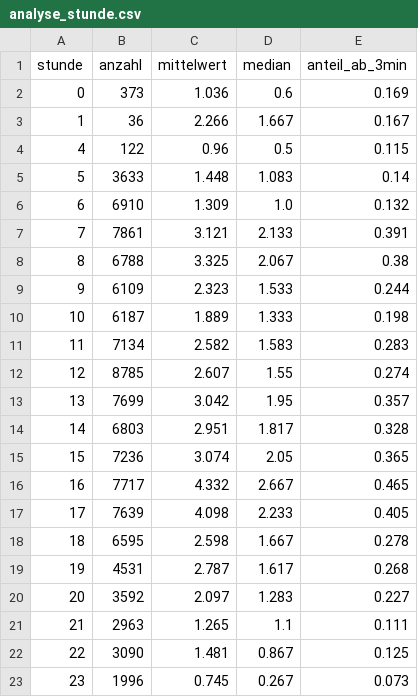
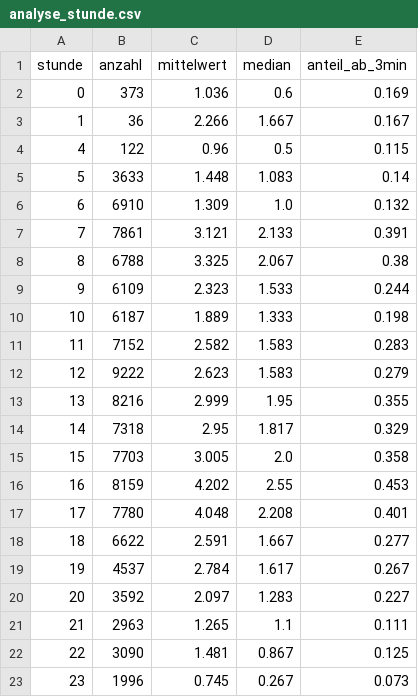
Before and after one commit to evasquezor/real-time-traffic-analysis, a CSV file: ml/results/analyse_stunde.csv, drawn as a sheet.

```diff
--- a/ml/results/analyse_stunde.csv
+++ b/ml/results/analyse_stunde.csv
@@ -10,11 +10,11 @@ stunde,anzahl,mittelwert,median,anteil_ab_3min
 10,6187,1.889,1.333,0.198
-11,7134,2.582,1.583,0.283
-12,8785,2.607,1.55,0.274
-13,7699,3.042,1.95,0.357
-14,6803,2.951,1.817,0.328
-15,7236,3.074,2.05,0.365
-16,7717,4.332,2.667,0.465
-17,7639,4.098,2.233,0.405
-18,6595,2.598,1.667,0.278
-19,4531,2.787,1.617,0.268
+11,7152,2.582,1.583,0.283
+12,9222,2.623,1.583,0.279
+13,8216,2.999,1.95,0.355
+14,7318,2.95,1.817,0.329
+15,7703,3.005,2.0,0.358
+16,8159,4.202,2.55,0.453
+17,7780,4.048,2.208,0.401
+18,6622,2.591,1.667,0.277
+19,4537,2.784,1.617,0.267
 20,3592,2.097,1.283,0.227
```
Also changed, not shown: ml/results/analyse_haltestelle.csv, ml/results/analyse_korrelation.csv, 21 other files.
